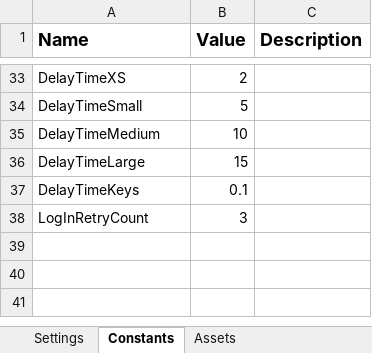
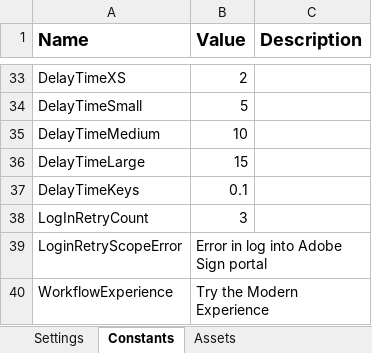
Before and after one commit to ok-omes-escrow/P004_SP004_090_NewHireCommunication_NewHirePaperWork_Perfomer, an Excel workbook: Data/Config.xlsx, sheet Constants, drawn as a sheet; only a part is shown, gaps mark what is left out; values as stored, in another font and other column widths than the file's, no borders; the diff names each change by its address in the sheet, - before the commit and + after, or states it on an @@ line.

```diff
--- a/Data/Config.xlsx (sheet Constants)
+++ b/Data/Config.xlsx (sheet Constants)
+row 39: LoginRetryScopeError | Error in log into Adobe Sign portal
+row 40: WorkflowExperience | Try the Modern Experience
```
Also changed, not shown: 13 other files.
